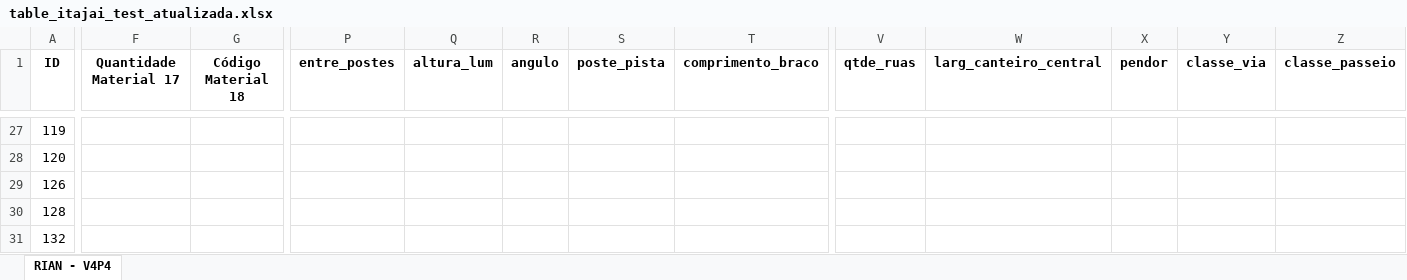
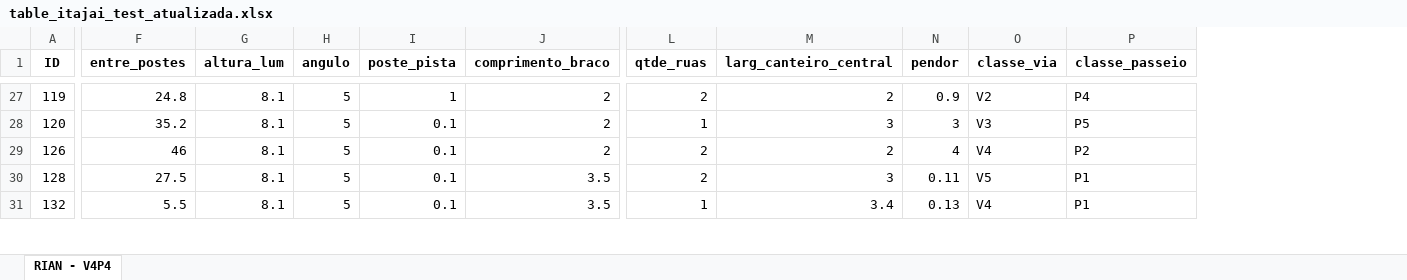
Before and after one commit to RianMarcos/AUTOMATIZACAO_DIALUX_ITAJAI, an Excel workbook: table_itajai_test_atualizada.xlsx, sheet RIAN - V4P4, drawn as a sheet; only a part is shown, gaps mark what is left out; values as stored, in another font and other column widths than the file's, no borders; removed rows and columns are numbered as before the commit, all else as after; the diff covers the shown part only; the diff names each change by its address in the sheet, - before the commit and + after, or states it on an @@ line.

```diff
--- a/table_itajai_test_atualizada.xlsx (sheet RIAN - V4P4)
+++ b/table_itajai_test_atualizada.xlsx (sheet RIAN - V4P4)
-column F (Quantidade Material 17), empty
-column G (Código Material 18), empty
-F27 (entre_postes): (empty)
+F27 (entre_postes): 24.8
-G27:G31 (altura_lum): (empty)
+G27:G31 (altura_lum): 8.1
-H27:H31 (angulo): (empty)
+H27:H31 (angulo): 5
-I27 (poste_pista): (empty)
+I27 (poste_pista): 1
-J27:J29 (comprimento_braco): (empty)
+J27:J29 (comprimento_braco): 2
-L27 (qtde_ruas): (empty)
+L27 (qtde_ruas): 2
-M27 (larg_canteiro_central): (empty)
+M27 (larg_canteiro_central): 2
-N27 (pendor): (empty)
+N27 (pendor): 0.9
-O27 (classe_via): (empty)
+O27 (classe_via): V2
-P27 (classe_passeio): (empty)
+P27 (classe_passeio): P4
-F28 (entre_postes): (empty)
+F28 (entre_postes): 35.2
-I28:I31 (poste_pista): (empty)
+I28:I31 (poste_pista): 0.1
-L28 (qtde_ruas): (empty)
+L28 (qtde_ruas): 1
-M28 (larg_canteiro_central): (empty)
+M28 (larg_canteiro_central): 3
-N28 (pendor): (empty)
+N28 (pendor): 3
-O28 (classe_via): (empty)
+O28 (classe_via): V3
-P28 (classe_passeio): (empty)
+P28 (classe_passeio): P5
-F29 (entre_postes): (empty)
+F29 (entre_postes): 46
-L29:L30 (qtde_ruas): (empty)
+L29:L30 (qtde_ruas): 2
-M29 (larg_canteiro_central): (empty)
+M29 (larg_canteiro_central): 2
-N29 (pendor): (empty)
+N29 (pendor): 4
-O29 (classe_via): (empty)
+O29 (classe_via): V4
-P29 (classe_passeio): (empty)
+P29 (classe_passeio): P2
-F30 (entre_postes): (empty)
+F30 (entre_postes): 27.5
-J30:J31 (comprimento_braco): (empty)
+J30:J31 (comprimento_braco): 3.5
-M30 (larg_canteiro_central): (empty)
+M30 (larg_canteiro_central): 3
-N30 (pendor): (empty)
+N30 (pendor): 0.11
-O30 (classe_via): (empty)
+O30 (classe_via): V5
-P30:P31 (classe_passeio): (empty)
+P30:P31 (classe_passeio): P1
-F31 (entre_postes): (empty)
+F31 (entre_postes): 5.5
-L31 (qtde_ruas): (empty)
+L31 (qtde_ruas): 1
-M31 (larg_canteiro_central): (empty)
+M31 (larg_canteiro_central): 3.4
-N31 (pendor): (empty)
+N31 (pendor): 0.13
-O31 (classe_via): (empty)
+O31 (classe_via): V4
```
Also changed, not shown: 1 removed row, 1 added column, 8 removed columns and 147 edited cells elsewhere in this sheet, table_itajai_test.xlsx, 1 other file.
